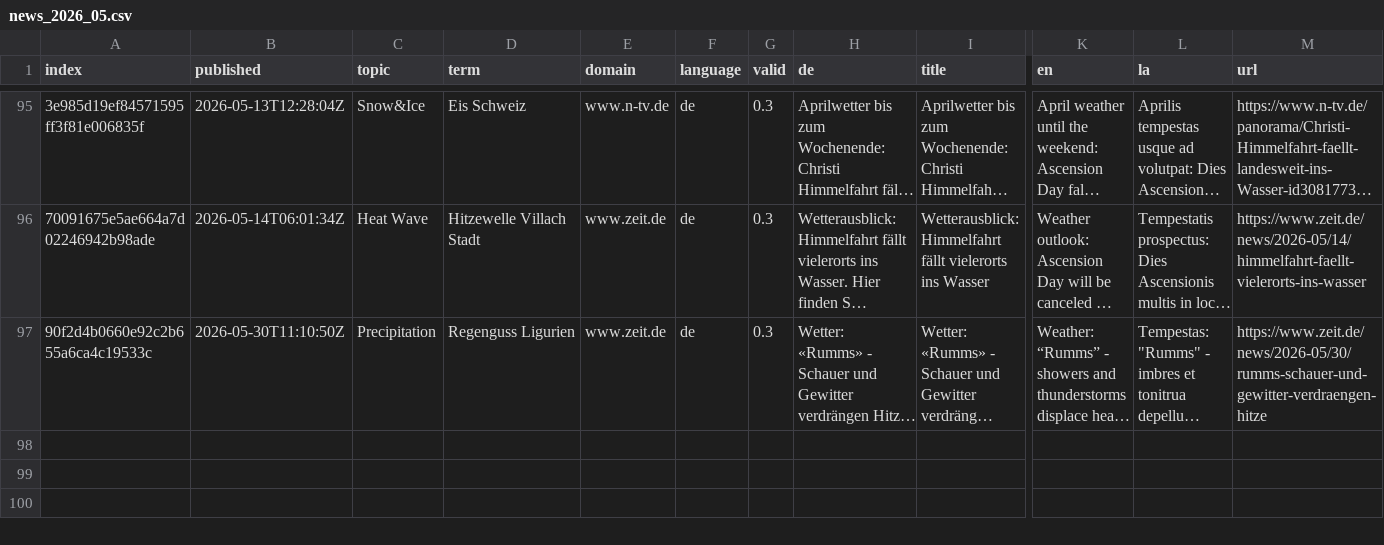
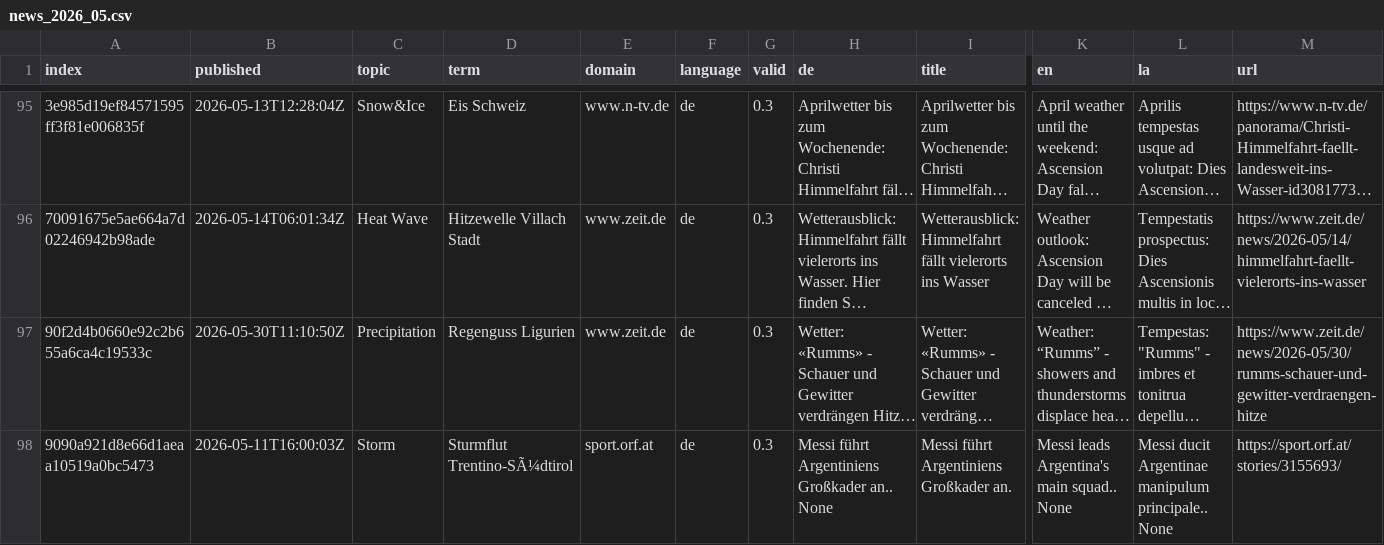
Before and after one commit to pg-ufr-news/germanExtremes, a CSV file: cxsv/news_2026_05.csv, drawn as a sheet; only a part is shown, gaps mark what is left out; long unchanged cells end in …; rows hold the shown columns only; the diff names each change by its address in the sheet, - before the commit and + after, or states it on an @@ line.

```diff
--- a/cxsv/news_2026_05.csv
+++ b/cxsv/news_2026_05.csv
+row 98: 9090a921d8e66d1aeaa10519a0bc5473 | 2026-05-11T16:00:03Z | Storm | Sturmflut Trentino-SÃ¼dtirol | sport.orf.at | de | 0.3 | Messi führt Argentiniens Großkader an.. None | Messi führt Argentiniens Großkader an. | Messi leads Argentina's main squad.. None | Messi ducit Argentinae manipulum principale.. None | https://sport.orf.at/stories/3155693/
```
Also changed, not shown: terms.csv.
